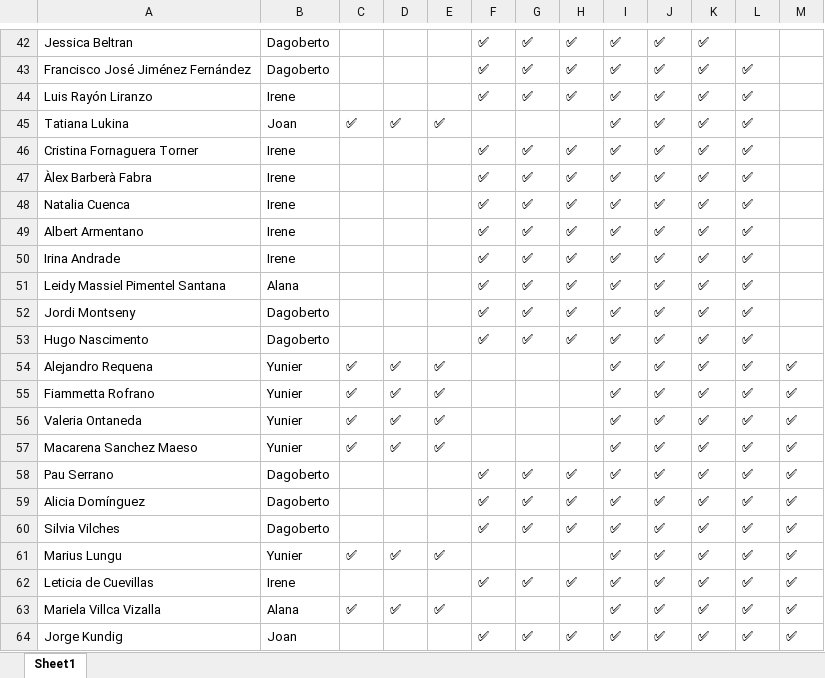
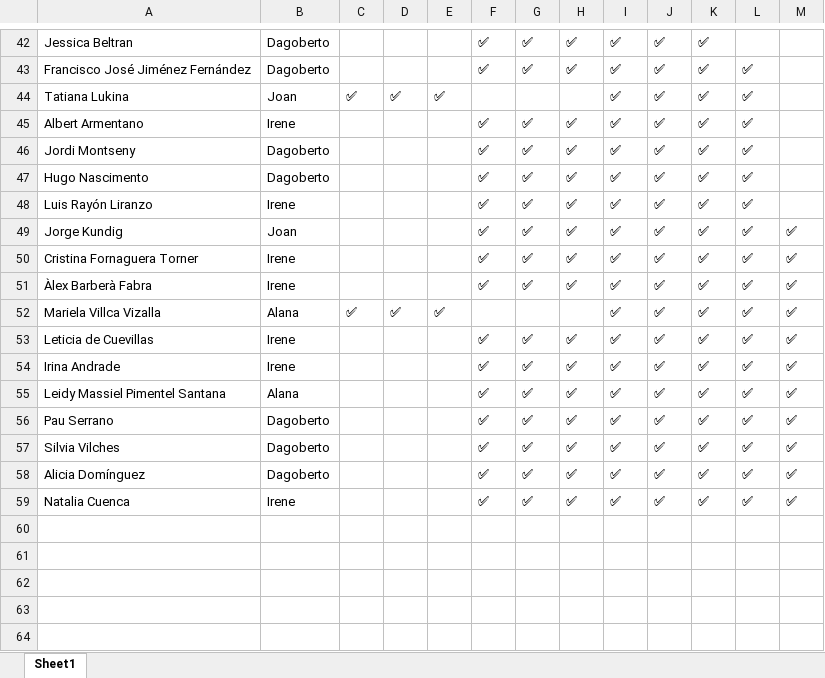
Before and after one commit to alanaolivieri/P2P-ITA, an Excel workbook: data/p2p_latest.xlsx, sheet Sheet1, drawn as a sheet; only a part is shown, gaps mark what is left out; values as stored, in another font and other column widths than the file's, no borders; removed rows and columns are numbered as before the commit, all else as after; the diff names each change by its address in the sheet, - before the commit and + after, or states it on an @@ line.

```diff
--- a/data/p2p_latest.xlsx (sheet Sheet1)
+++ b/data/p2p_latest.xlsx (sheet Sheet1)
-row 46: Cristina Fornaguera Torner | Irene |  |  |  | ✅ | ✅ | ✅ | ✅ | ✅ | ✅ | ✅
-row 47: Àlex Barberà Fabra | Irene |  |  |  | ✅ | ✅ | ✅ | ✅ | ✅ | ✅ | ✅
-row 48: Natalia Cuenca | Irene |  |  |  | ✅ | ✅ | ✅ | ✅ | ✅ | ✅ | ✅
-row 50: Irina Andrade | Irene |  |  |  | ✅ | ✅ | ✅ | ✅ | ✅ | ✅ | ✅
-row 51: Leidy Massiel Pimentel Santana | Alana |  |  |  | ✅ | ✅ | ✅ | ✅ | ✅ | ✅ | ✅
-row 54: Alejandro Requena | Yunier | ✅ | ✅ | ✅ |  |  |  | ✅ | ✅ | ✅ | ✅ | ✅
-row 55: Fiammetta Rofrano | Yunier | ✅ | ✅ | ✅ |  |  |  | ✅ | ✅ | ✅ | ✅ | ✅
-row 56: Valeria Ontaneda | Yunier | ✅ | ✅ | ✅ |  |  |  | ✅ | ✅ | ✅ | ✅ | ✅
@@ row 44 moved to row 48: Luis Rayón Liranzo @@
@@ row 64 moved to row 49: Jorge Kundig @@
+row 50: Cristina Fornaguera Torner | Irene |  |  |  | ✅ | ✅ | ✅ | ✅ | ✅ | ✅ | ✅ | ✅
+row 51: Àlex Barberà Fabra | Irene |  |  |  | ✅ | ✅ | ✅ | ✅ | ✅ | ✅ | ✅ | ✅
-A52: Macarena Sanchez Maeso
+A52: Mariela Villca Vizalla
-B52: Yunier
+B52: Alana
+row 53: Leticia de Cuevillas | Irene |  |  |  | ✅ | ✅ | ✅ | ✅ | ✅ | ✅ | ✅ | ✅
+row 54: Irina Andrade | Irene |  |  |  | ✅ | ✅ | ✅ | ✅ | ✅ | ✅ | ✅ | ✅
+row 55: Leidy Massiel Pimentel Santana | Alana |  |  |  | ✅ | ✅ | ✅ | ✅ | ✅ | ✅ | ✅ | ✅
@@ row 60 moved to row 57: Silvia Vilches @@
-row 61: Marius Lungu | Yunier | ✅ | ✅ | ✅ |  |  |  | ✅ | ✅ | ✅ | ✅ | ✅
-A59: Leticia de Cuevillas
+A59: Natalia Cuenca
-row 63: Mariela Villca Vizalla | Alana | ✅ | ✅ | ✅ |  |  |  | ✅ | ✅ | ✅ | ✅ | ✅
```
Also changed, not shown: data/actividades.xlsx.
